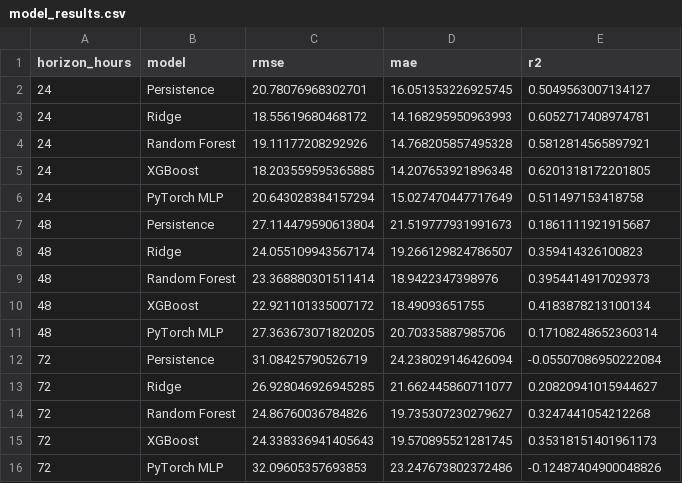
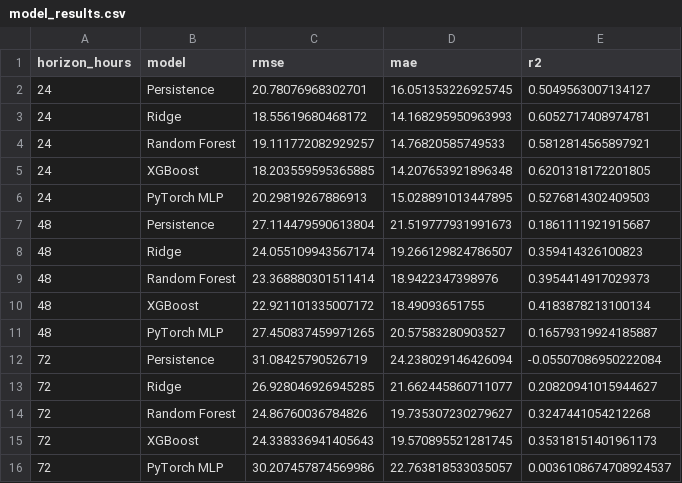
Before and after one commit to Jaffar-Kazmi/Islamabad_AQI_Forecast_System, a CSV file: model_results.csv, drawn as a sheet.

```diff
--- a/model_results.csv
+++ b/model_results.csv
@@ -3,5 +3,5 @@ horizon_hours,model,rmse,mae,r2
 24,Ridge,18.55619680468172,14.168295950963993,0.6052717408974781
-24,Random Forest,19.11177208292926,14.768205857495328,0.5812814565897921
+24,Random Forest,19.111772082929257,14.76820585749533,0.5812814565897921
 24,XGBoost,18.203559595365885,14.207653921896348,0.6201318172201805
-24,PyTorch MLP,20.643028384157294,15.027470447717649,0.511497153418758
+24,PyTorch MLP,20.29819267886913,15.028891013447895,0.5276814302409503
 48,Persistence,27.114479590613804,21.519777931991673,0.1861111921915687
@@ -10,3 +10,3 @@ horizon_hours,model,rmse,mae,r2
 48,XGBoost,22.921101335007172,18.49093651755,0.4183878213100134
-48,PyTorch MLP,27.363673071820205,20.70335887985706,0.17108248652360314
+48,PyTorch MLP,27.450837459971265,20.57583280903527,0.16579319924185887
 72,Persistence,31.08425790526719,24.238029146426094,-0.05507086950222084
@@ -15,2 +15,2 @@ horizon_hours,model,rmse,mae,r2
 72,XGBoost,24.338336941405643,19.570895521281745,0.35318151401961173
-72,PyTorch MLP,32.09605357693853,23.247673802372486,-0.12487404900048826
+72,PyTorch MLP,30.207457874569986,22.763818533035057,0.0036108674708924537
```
